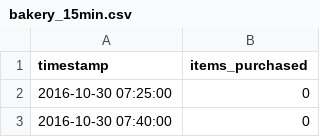
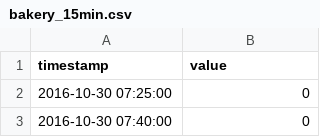
Before and after one commit to UBC-InfoVis/time-elide, a CSV file: public/data/bakery_15min.csv, drawn as a sheet; only a part is shown.

Commit message:
subscribe to slicedData store

```diff
--- a/public/data/bakery_15min.csv
+++ b/public/data/bakery_15min.csv
@@ -1,2 +1,2 @@
-timestamp,items_purchased
+timestamp,value
 2016-10-30 07:25:00,0
```
Also changed, not shown: 6 other files.
